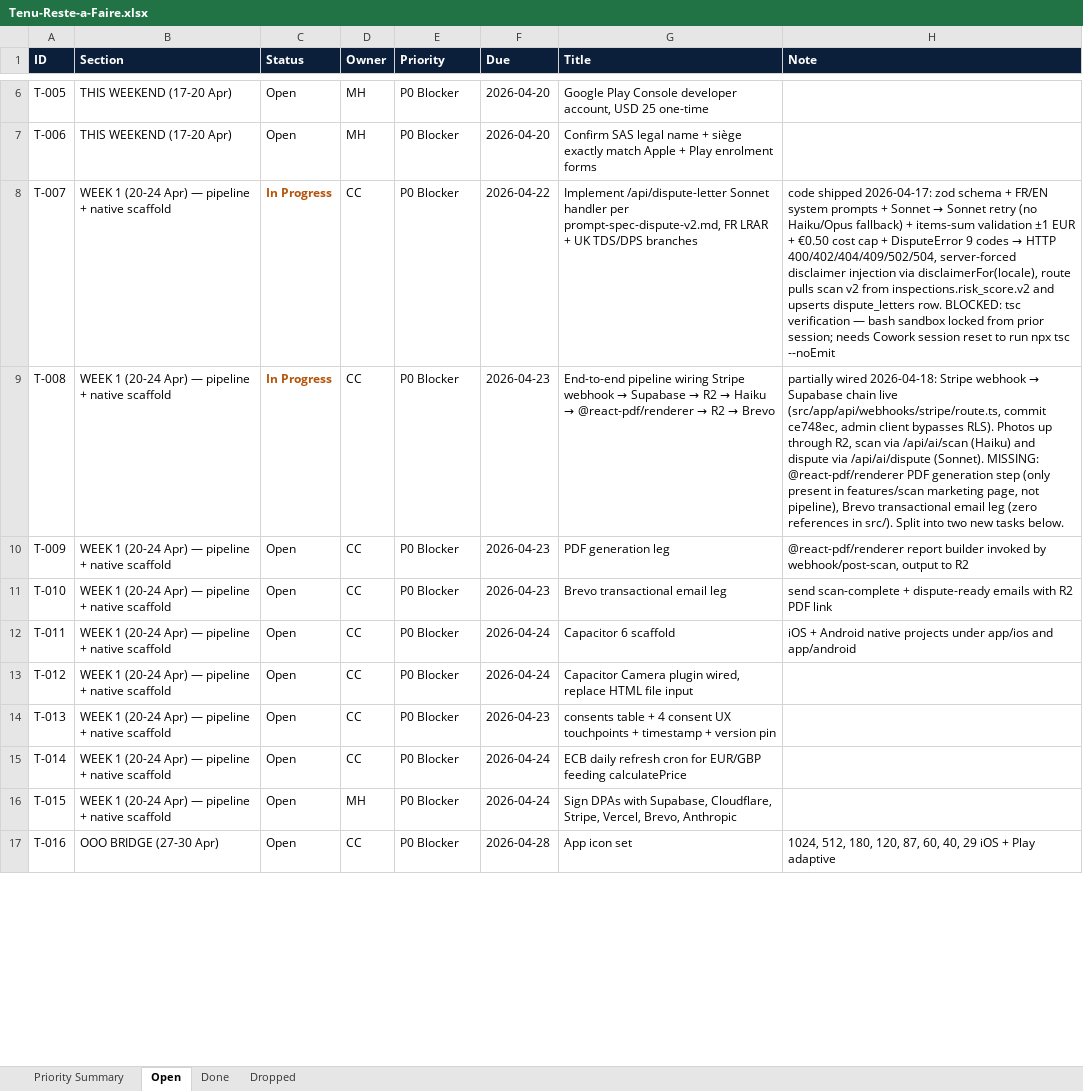
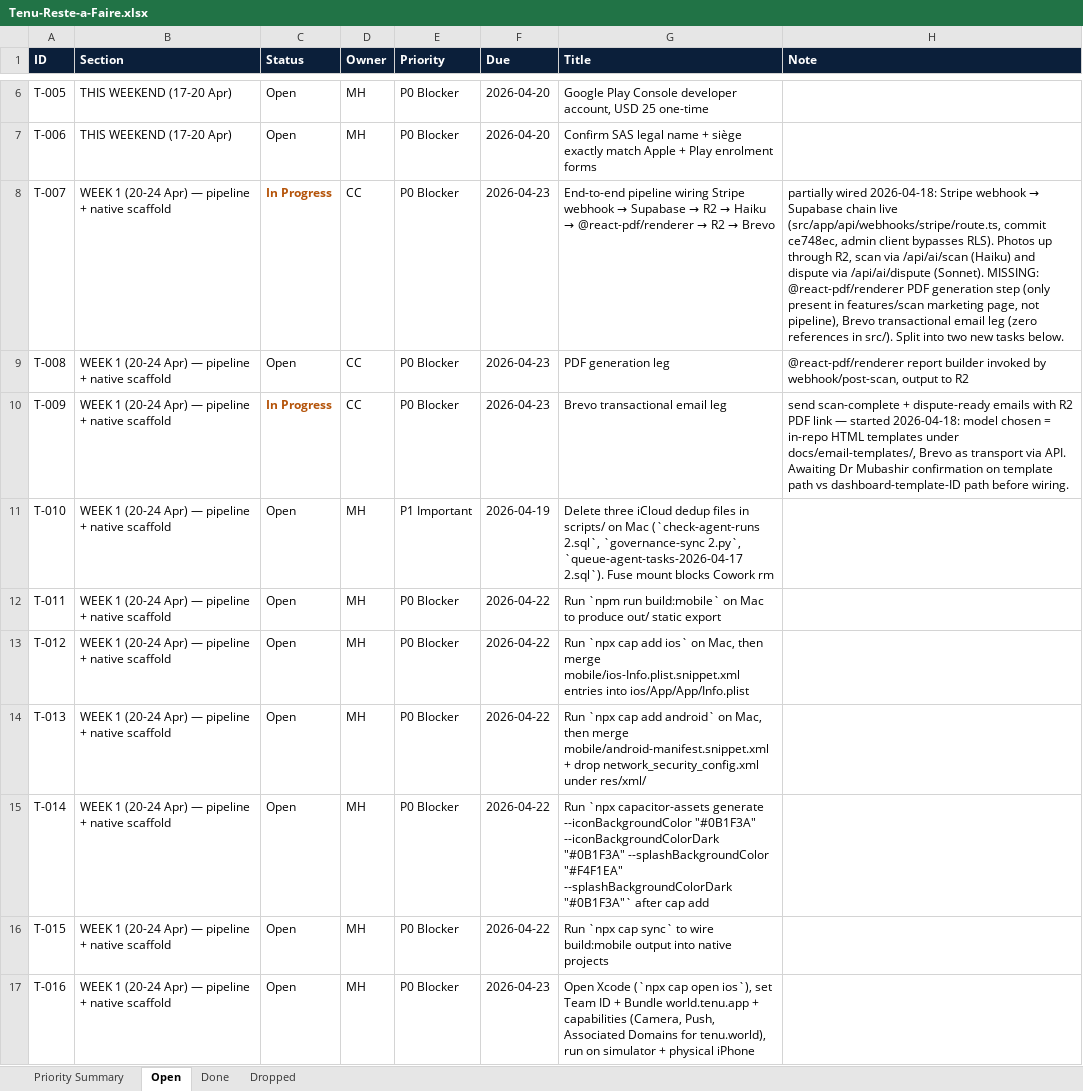
Before and after one commit to malikmubashir/tenu-world, an Excel workbook: Tenu-Reste-a-Faire.xlsx, sheet Open, drawn as a sheet; only a part is shown, gaps mark what is left out; values as stored, in another font and other column widths than the file's, no borders; the diff covers the shown part only; the diff names each change by its address in the sheet, - before the commit and + after, or states it on an @@ line.

Commit message:
feat(mobile): onboarding carousel + MobileGate + preferences
- 3-screen Apple-HIG intro carousel with Portal mark, FR copy, haptics
  (src/app/(mobile)/intro/{layout,page}.tsx)
- MobileGate routes first-launch to /intro/, returning users to /app-home/
- Capacitor Preferences wrapper with localStorage fallback
- icon / icon-foreground / icon-background / splash / splash-dark SVG sources
  for @capacitor/assets generation
- brand colour drift fixed in capacitor.config.ts + Shell.tsx
  (now #F4F1EA paper, #0B1F3A ink — Identity v1 aligned)
- package.json: @capacitor/ios + @capacitor/android + @capacitor/assets
- dispute-letter v2 tsc verified: exit 0

TASKS.md: close T-042 dispute typecheck, open Brevo leg, archive MH
dedup cleanup line. xlsx + dashboard.html regenerated.

Native cap add / cap sync still MH-owned (Mac toolchain required).

```diff
--- a/Tenu-Reste-a-Faire.xlsx (sheet Open)
+++ b/Tenu-Reste-a-Faire.xlsx (sheet Open)
-F8 (Due): 2026-04-22
+F8 (Due): 2026-04-23
@@ G8 (Title): Implement /api/dispute-letter Sonnet handler per prompt-spec-dispute-v2.md, FR LRAR + UK TDS/DPS branches → End-to-end pipeline wiring Stripe webhook → Supabase → R2 → Haiku → @react-pdf/renderer → R2 → Brevo @@
@@ H8 (Note): code shipped 2026-04-17: zod schema + FR/EN system prompts + Sonnet → Sonnet retry (no Haiku/Opus fallback) + items-sum validation ±1 EUR + €0.50 cost cap + DisputeError 9 codes → HTTP 400/402/404/409/502/504, server-forced disclaimer injection via disclaimerFor(locale), route pulls scan v2 from inspections.risk_score.v2 and upserts dispute_letters row. BLOCKED: tsc verification — bash sandbox locked from prior session; needs Cowork session reset to run npx tsc --noEmit → partially wired 2026-04-18: Stripe webhook → Supabase chain live (src/app/api/webhooks/stripe/route.ts, commit ce748ec, admin client bypasses RLS). Photos up through R2, scan via /api/ai/scan (Haiku) and dispute via /api/ai/dispute (Sonnet). MISSING: @react-pdf/renderer PDF generation step (only present in features/scan marketing page, not pipeline), Brevo transactional email leg (zero references in src/). Split into two new tasks below. @@
-C9 (Status): In Progress
+C9 (Status): Open
@@ C9 bold: on → off, text colour: #B45309 → black @@
@@ G9 (Title): End-to-end pipeline wiring Stripe webhook → Supabase → R2 → Haiku → @react-pdf/renderer → R2 → Brevo → PDF generation leg @@
@@ H9 (Note): partially wired 2026-04-18: Stripe webhook → Supabase chain live (src/app/api/webhooks/stripe/route.ts, commit ce748ec, admin client bypasses RLS). Photos up through R2, scan via /api/ai/scan (Haiku) and dispute via /api/ai/dispute (Sonnet). MISSING: @react-pdf/renderer PDF generation step (only present in features/scan marketing page, not pipeline), Brevo transactional email leg (zero references in src/). Split into two new tasks below. → @react-pdf/renderer report builder invoked by webhook/post-scan, output to R2 @@
-C10 (Status): Open
+C10 (Status): In Progress
@@ C10 bold: off → on, text colour: black → #B45309 @@
-G10 (Title): PDF generation leg
+G10 (Title): Brevo transactional email leg
-H10 (Note): @react-pdf/renderer report builder invoked by webhook/post-scan, output to R2
+H10 (Note): send scan-complete + dispute-ready emails with R2 PDF link — started 2026-04-18: model chosen = in-repo HTML templates under docs/email-templates/, Brevo as transport via API. Awaiting Dr Mubashir confirmation on template path vs dashboard-template-ID path before wiring.
-D11:D15 (Owner): CC
+D11:D15 (Owner): MH
-E11 (Priority): P0 Blocker
+E11 (Priority): P1 Important
-F11 (Due): 2026-04-23
+F11 (Due): 2026-04-19
-G11 (Title): Brevo transactional email leg
+G11 (Title): Delete three iCloud dedup files in scripts/ on Mac (`check-agent-runs 2.sql`, `governance-sync 2.py`, `queue-agent-tasks-2026-04-17 2.sql`). Fuse mount blocks Cowork rm
-H11 (Note): send scan-complete + dispute-ready emails with R2 PDF link
+H11 (Note): (empty)
-F12:F13 (Due): 2026-04-24
+F12:F13 (Due): 2026-04-22
-G12 (Title): Capacitor 6 scaffold
+G12 (Title): Run `npm run build:mobile` on Mac to produce out/ static export
-H12 (Note): iOS + Android native projects under app/ios and app/android
+H12 (Note): (empty)
-G13 (Title): Capacitor Camera plugin wired, replace HTML file input
+G13 (Title): Run `npx cap add ios` on Mac, then merge mobile/ios-Info.plist.snippet.xml entries into ios/App/App/Info.plist
-F14 (Due): 2026-04-23
+F14 (Due): 2026-04-22
-G14 (Title): consents table + 4 consent UX touchpoints + timestamp + version pin
+G14 (Title): Run `npx cap add android` on Mac, then merge mobile/android-manifest.snippet.xml + drop network_security_config.xml under res/xml/
-F15:F16 (Due): 2026-04-24
+F15:F16 (Due): 2026-04-22
-G15 (Title): ECB daily refresh cron for EUR/GBP feeding calculatePrice
+G15 (Title): Run `npx capacitor-assets generate --iconBackgroundColor "#0B1F3A" --iconBackgroundColorDark "#0B1F3A" --splashBackgroundColor "#F4F1EA" --splashBackgroundColorDark "#0B1F3A"` after cap add
-G16 (Title): Sign DPAs with Supabase, Cloudflare, Stripe, Vercel, Brevo, Anthropic
+G16 (Title): Run `npx cap sync` to wire build:mobile output into native projects
-B17 (Section): OOO BRIDGE (27-30 Apr)
+B17 (Section): WEEK 1 (20-24 Apr) — pipeline + native scaffold
-D17 (Owner): CC
+D17 (Owner): MH
-F17 (Due): 2026-04-28
+F17 (Due): 2026-04-23
-G17 (Title): App icon set
+G17 (Title): Open Xcode (`npx cap open ios`), set Team ID + Bundle world.tenu.app + capabilities (Camera, Push, Associated Domains for tenu.world), run on simulator + physical iPhone
-H17 (Note): 1024, 512, 180, 120, 87, 60, 40, 29 iOS + Play adaptive
+H17 (Note): (empty)
```
Also changed, not shown: 6 added rows and 86 edited cells elsewhere in this sheet, sheet Priority Summary, sheet Done, 17 other files.
